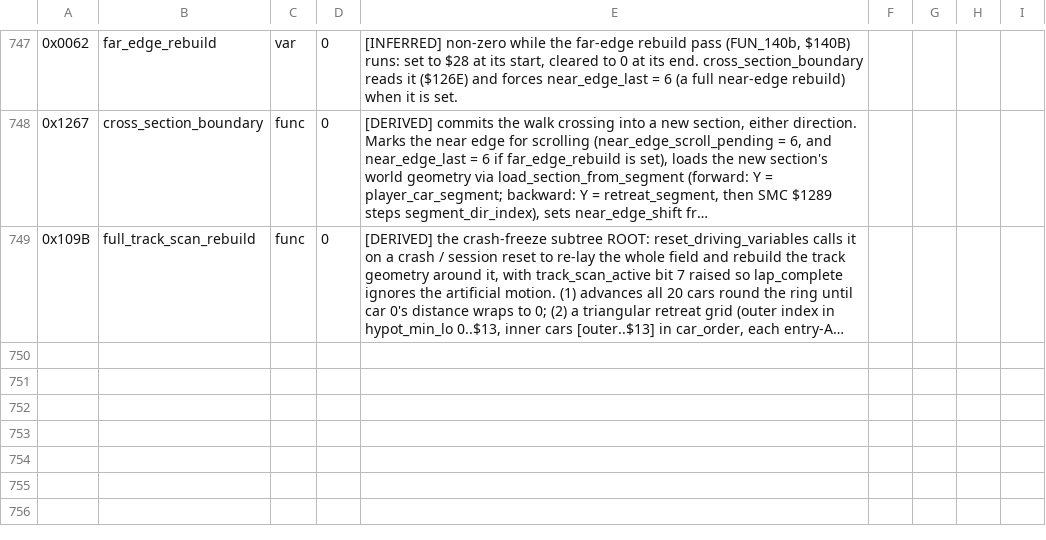
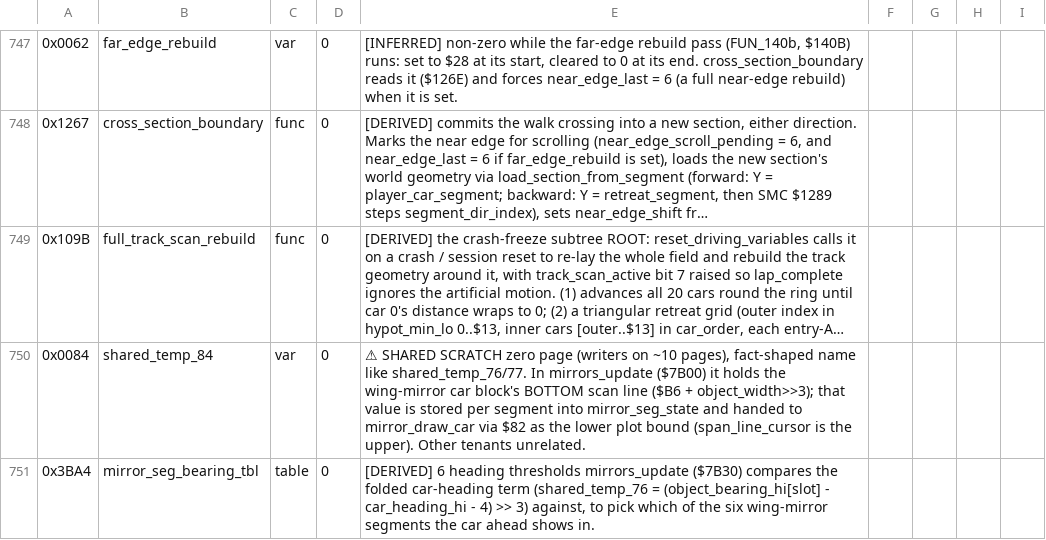
Before and after one commit to Vesuri/revs, a CSV file: disasm/symbols.csv, drawn as a sheet; only a part is shown, gaps mark what is left out; long unchanged cells end in …; the diff covers the shown part only; the diff names each change by its address in the sheet, - before the commit and + after, or states it on an @@ line.

Commit message:
🧹 Wide-value cleanup (B) #152: nativize mirrors_update ($7B00), a math_lo reader
The once-per-frame wing-mirror update. A math_lo ($74) reader-nativization,
not a wide value: the mirror car block's half-height (object_width>>3) was
6502 scratch in math_lo. The core lifts it to a C local and brackets the
block around the mirror centre line $B6 — bottom=$B6+half (shared_temp_84),
top=$B6-half (span_line_cursor) — and folds the heading selector
(object_bearing_hi - car_heading_hi - 4)>>3 into shared_temp_76. math_lo/$84/
$7F keep their 6502 exit values (drawable path only) until the eventual
$74/$75 relocation.

Result-only (LIVE_NONE). The per-segment loop and the mirror_draw_car plotter
calls stay in the shim — the plotter is a transliterated routine shared by
both differential sides, so its writes cancel as long as the twin hands it the
same A=value / Y=segment per call.

Gate: validate 0-mismatch (both entry paths + all three loop arms exercised);
6 distinct sabotages each FAIL (distinct counts, .o+binary rm'd per build);
determinism + determinism-drive + determinism-crash byte-identical;
endian-lint clean; Amiga cross-build clean (muldiv-audit + probe-audit).

17->16 genuine shipping math_lo/hi readers remain.

symbols.csv: shared_temp_84 ($84), mirror_seg_bearing_tbl ($3BA4),
mirror_seg_state ($6293) named; mirrors_update note promoted to [DERIVED].

```diff
--- a/disasm/symbols.csv
+++ b/disasm/symbols.csv
+row 750: 0x0084 | shared_temp_84 | var | 0 | ⚠ SHARED SCRATCH zero page (writers on ~10 pages), fact-shaped name like shared_temp_76/77. In mirrors_update ($7B00) it holds the wing-mirror car block's BOTTOM scan line ($B6 + object_width>>3); that value is stored per segment into mirror_seg_state and handed to mirror_draw_car via $82 as the lower plot bound (span_line_cursor is the upper). Other tenants unrelated.
+row 751: 0x3BA4 | mirror_seg_bearing_tbl | table | 0 | [DERIVED] 6 heading thresholds mirrors_update ($7B30) compares the folded car-heading term (shared_temp_76 = (object_bearing_hi[slot] - car_heading_hi - 4) >> 3) against, to pick which of the six wing-mirror segments the car ahead shows in.
```
Also changed, not shown: 1 added row and 1 edited cell elsewhere in this file, 6 other files.
